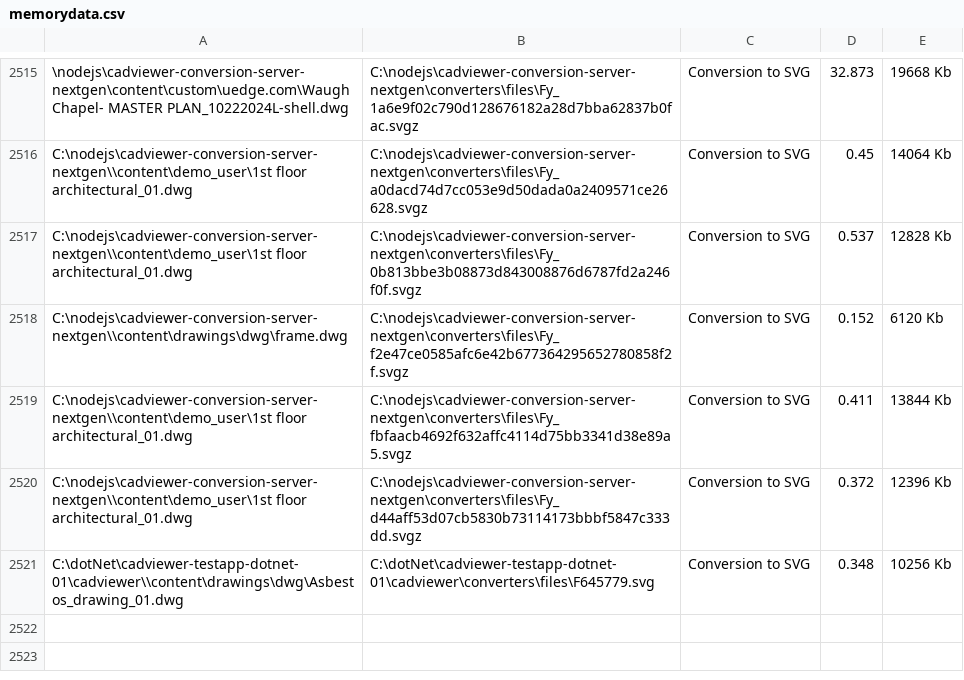
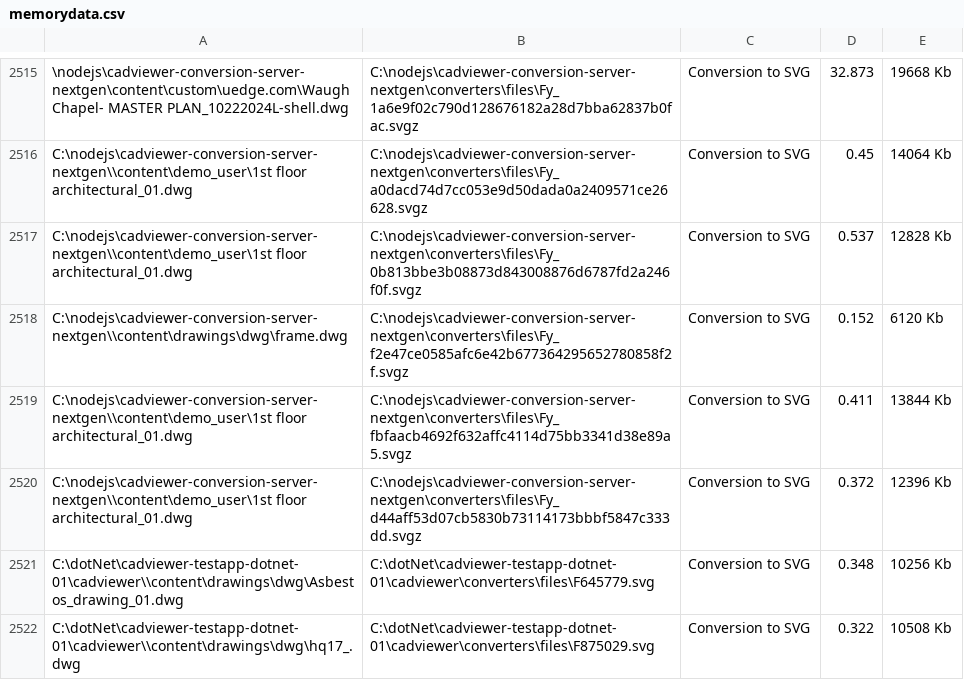
Before and after one commit to CADViewer/cadviewer-testapp-dotnet-01, a CSV file: cadviewer/converters/autoxchange/windows/memorydata.csv, drawn as a sheet; only a part is shown, gaps mark what is left out.

```diff
--- a/cadviewer/converters/autoxchange/windows/memorydata.csv
+++ b/cadviewer/converters/autoxchange/windows/memorydata.csv
@@ -2521 +2521,2 @@
 "C:\dotNet\cadviewer-testapp-dotnet-01\cadviewer\\content\drawings\dwg\Asbestos_drawing_01.dwg","C:\dotNet\cadviewer-testapp-dotnet-01\cadviewer\converters\files\F645779.svg",Conversion to SVG,0.348,10256 Kb
+"C:\dotNet\cadviewer-testapp-dotnet-01\cadviewer\\content\drawings\dwg\hq17_.dwg","C:\dotNet\cadviewer-testapp-dotnet-01\cadviewer\converters\files\F875029.svg",Conversion to SVG,0.322,10508 Kb
```
Also changed, not shown: 6 other files.
